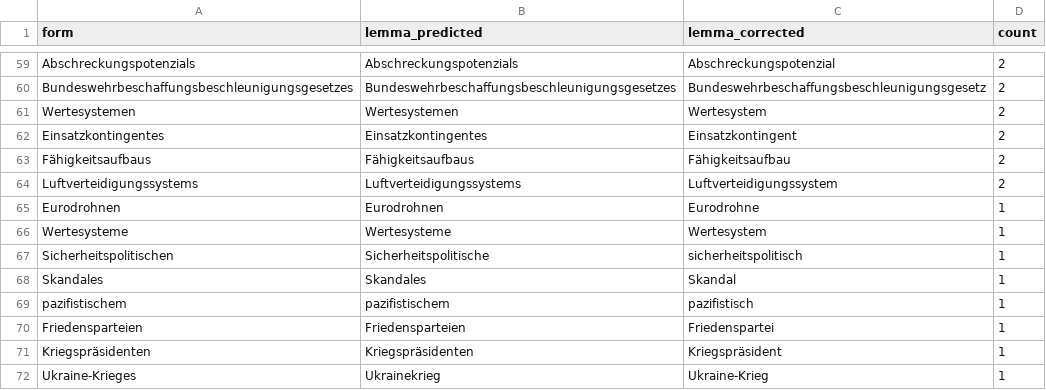
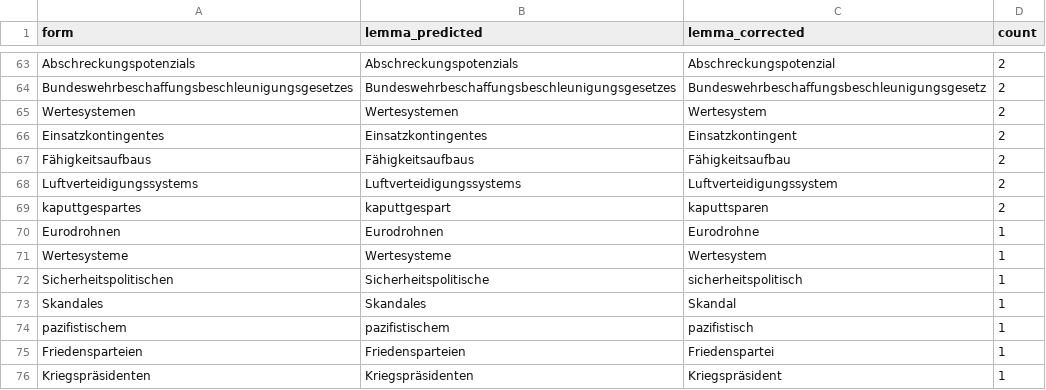
Before and after one commit to pdl-lex/zeitenwende-sgns, a TSV file: resources/lemma_overrides.tsv, drawn as a sheet; only a part is shown, gaps mark what is left out; the shorter side is filled out with more unchanged rows; the diff covers the shown part only.

```diff
--- a/resources/lemma_overrides.tsv
+++ b/resources/lemma_overrides.tsv
@@ -64,2 +68,3 @@ Fähigkeitsaufbaus	Fähigkeitsaufbaus	Fähigkeitsaufbau	2
 Luftverteidigungssystems	Luftverteidigungssystems	Luftverteidigungssystem	2
+kaputtgespartes	kaputtgespart	kaputtsparen	2
 Eurodrohnen	Eurodrohnen	Eurodrohne	1
```
Also changed, not shown: 11 added rows elsewhere in this file.
